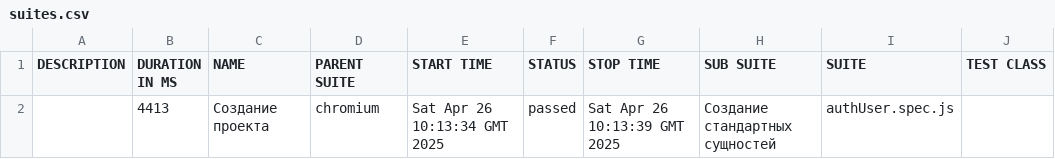
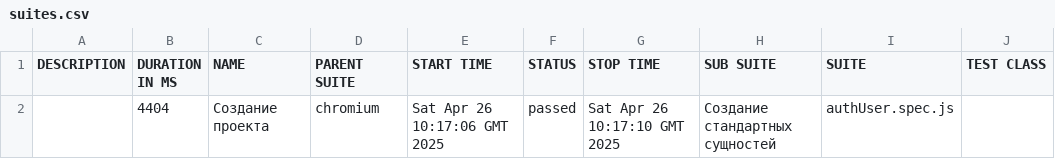
Before and after one commit to KseniyaRI/QA.GURU_diplom, a CSV file: data/suites.csv, drawn as a sheet; only a part is shown; the diff names each change by its address in the sheet, - before the commit and + after, or states it on an @@ line.

```diff
--- a/data/suites.csv
+++ b/data/suites.csv
-B2 (DURATION IN MS): 4413
+B2 (DURATION IN MS): 4404
-E2 (START TIME): Sat Apr 26 10:13:34 GMT 2025
+E2 (START TIME): Sat Apr 26 10:17:06 GMT 2025
-G2 (STOP TIME): Sat Apr 26 10:13:39 GMT 2025
+G2 (STOP TIME): Sat Apr 26 10:17:10 GMT 2025
```
Also changed, not shown: 16 other files.
